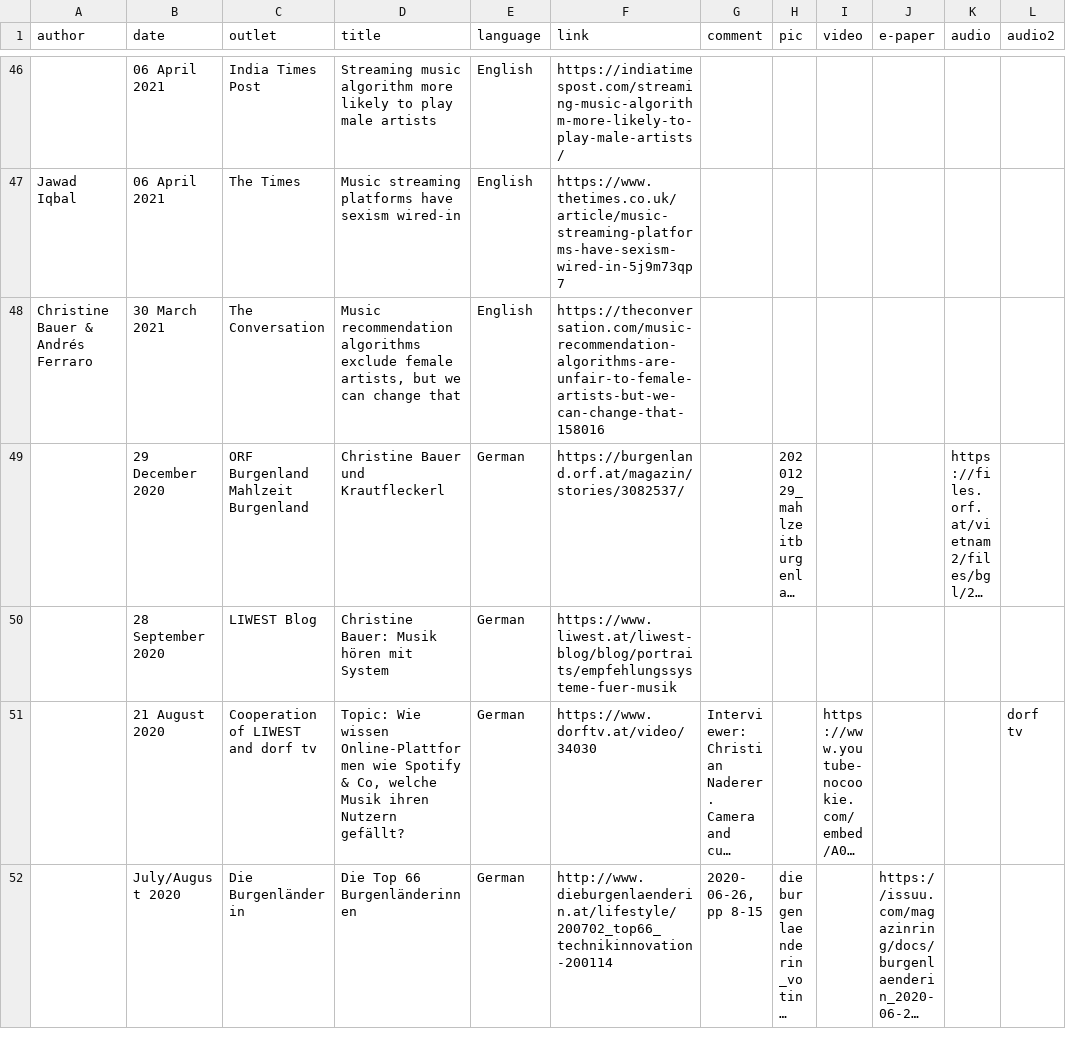
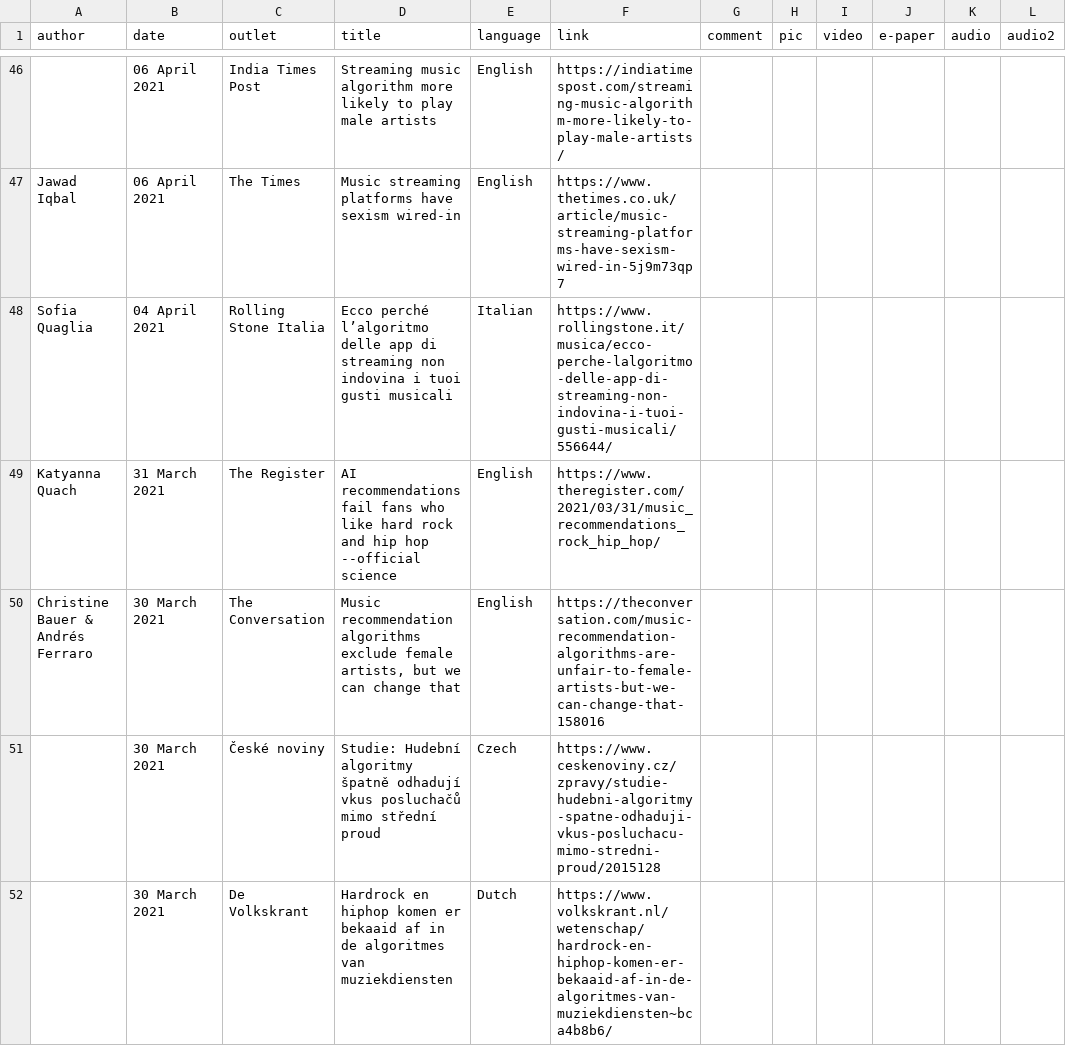
Before and after one commit to chbeu/chbeu.github.io, a CSV file: assets/csv/media.csv, drawn as a sheet; only a part is shown, gaps mark what is left out; the shorter side is filled out with more unchanged rows; long unchanged cells end in …; the diff covers the shown part only; the diff names each change by its address in the sheet, - before the commit and + after, or states it on an @@ line.

Commit message:
update media entries; added some of the hip hop press articles

```diff
--- a/assets/csv/media.csv
+++ b/assets/csv/media.csv
+row 48: Sofia Quaglia | 04 April 2021 | Rolling Stone Italia | Ecco perché l’algoritmo delle app di streaming non indovina i tuoi gusti musicali | Italian | https://www.rollingstone.it/musica/ecco-perche-lalgoritmo-delle-app-di-streaming-non-indovina-i-tuoi-gusti-musicali/556644/
+row 49: Katyanna Quach | 31 March 2021 | The Register | AI recommendations fail fans who like hard rock and hip hop --official science | English | https://www.theregister.com/2021/03/31/music_recommendations_rock_hip_hop/
+row 51:  | 30 March 2021 | České noviny | Studie: Hudební algoritmy špatně odhadují vkus posluchačů mimo střední proud | Czech | https://www.ceskenoviny.cz/zpravy/studie-hudebni-algoritmy-spatne-odhaduji-vkus-posluchacu-mimo-stredni-proud/2015128
+row 52:  | 30 March 2021 | De Volkskrant | Hardrock en hiphop komen er bekaaid af in de algoritmes van muziekdiensten | Dutch | https://www.volkskrant.nl/wetenschap/hardrock-en-hiphop-komen-er-bekaaid-af-in-de-algoritmes-van-muziekdiensten~bca4b8b6/
```
Also changed, not shown: 5 added rows elsewhere in this file.
